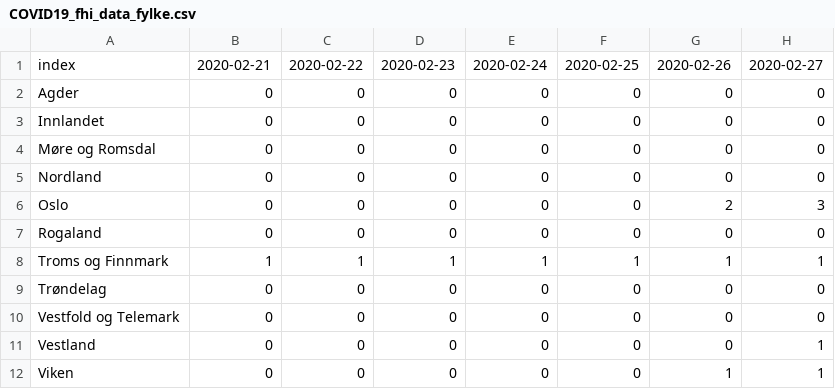
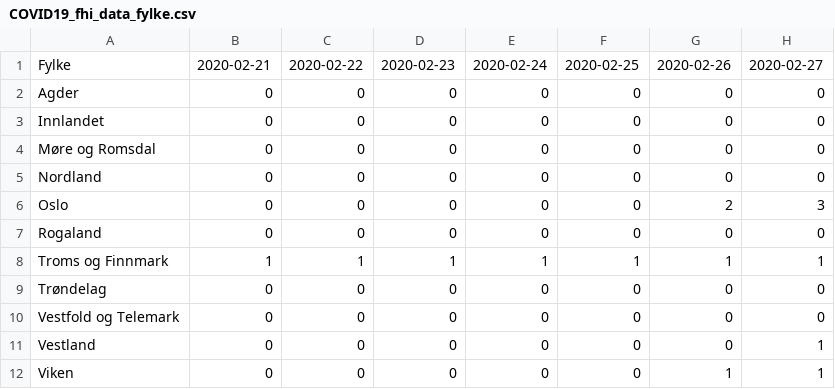
Before and after one commit to NRVA/COVID19_Norge, a CSV file: COVID19_fhi_data_fylke.csv, drawn as a sheet; only a part is shown; the diff names each change by its address in the sheet, - before the commit and + after, or states it on an @@ line.

Commit message:
oppdt

```diff
--- a/COVID19_fhi_data_fylke.csv
+++ b/COVID19_fhi_data_fylke.csv
-A1: index
+A1: Fylke
```
